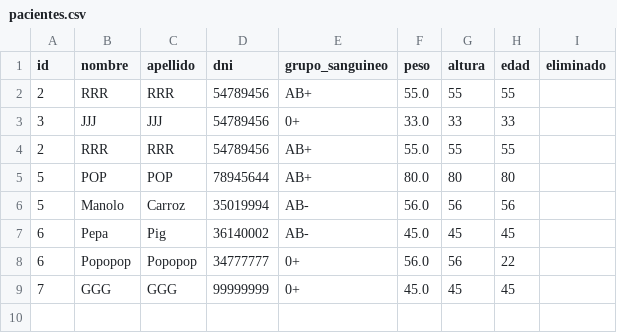
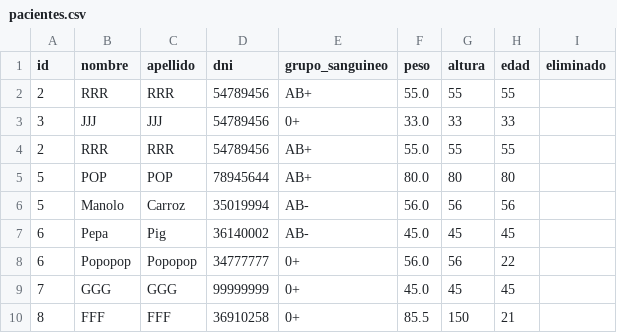
Before and after one commit to SebasDevPy/PP_PROGRAMACION_I_111_apellido, a CSV file: pacientes.csv, drawn as a sheet.

Commit message:
modified:   __pycache__/inputs.cpython-312.pyc 	modified:   inputs.py 	modified:   pacientes.csv

```diff
--- a/pacientes.csv
+++ b/pacientes.csv
@@ -9 +9,2 @@ id,nombre,apellido,dni,grupo_sanguineo,peso,altura,edad,eliminado
 7,GGG,GGG,99999999,0+,45.0,45,45,
+8,FFF,FFF,36910258,0+,85.5,150,21,
```
Also changed, not shown: 1 other file.
